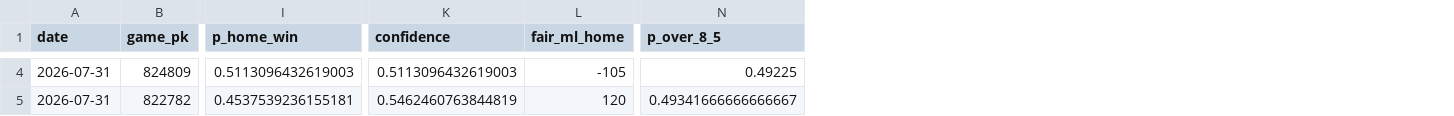
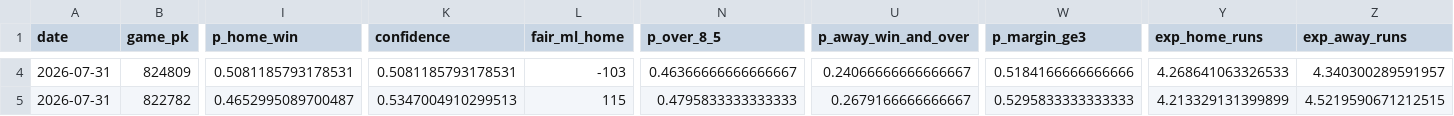
Before and after one commit to karagemop466-tech/mlb-prediction-model, a CSV file: reports/today.csv, drawn as a sheet; only a part is shown, gaps mark what is left out; the diff covers the shown part only; the diff names each change by its address in the sheet, - before the commit and + after, or states it on an @@ line.

```diff
--- a/reports/today.csv
+++ b/reports/today.csv
+column U (p_away_win_and_over), rows 4-5: 0.24066666666666667 | 0.2679166666666667
+column W (p_margin_ge3), rows 4-5: 0.5184166666666666 | 0.5295833333333333
+column Y (exp_home_runs), rows 4-5: 4.268641063326533 | 4.213329131399899
+column Z (exp_away_runs), rows 4-5: 4.340300289591957 | 4.5219590671212515
-I4 (p_home_win): 0.5113096432619003
+I4 (p_home_win): 0.5081185793178531
-K4 (confidence): 0.5113096432619003
+K4 (confidence): 0.5081185793178531
-L4 (fair_ml_home): -105
+L4 (fair_ml_home): -103
-N4 (p_over_8_5): 0.49225
+N4 (p_over_8_5): 0.46366666666666667
-I5 (p_home_win): 0.4537539236155181
+I5 (p_home_win): 0.4652995089700487
-K5 (confidence): 0.5462460763844819
+K5 (confidence): 0.5347004910299513
-L5 (fair_ml_home): 120
+L5 (fair_ml_home): 115
-N5 (p_over_8_5): 0.49341666666666667
+N5 (p_over_8_5): 0.4795833333333333
```
Also changed, not shown: 173 edited cells elsewhere in this file, reports/forward_log.csv, 10 other files.
